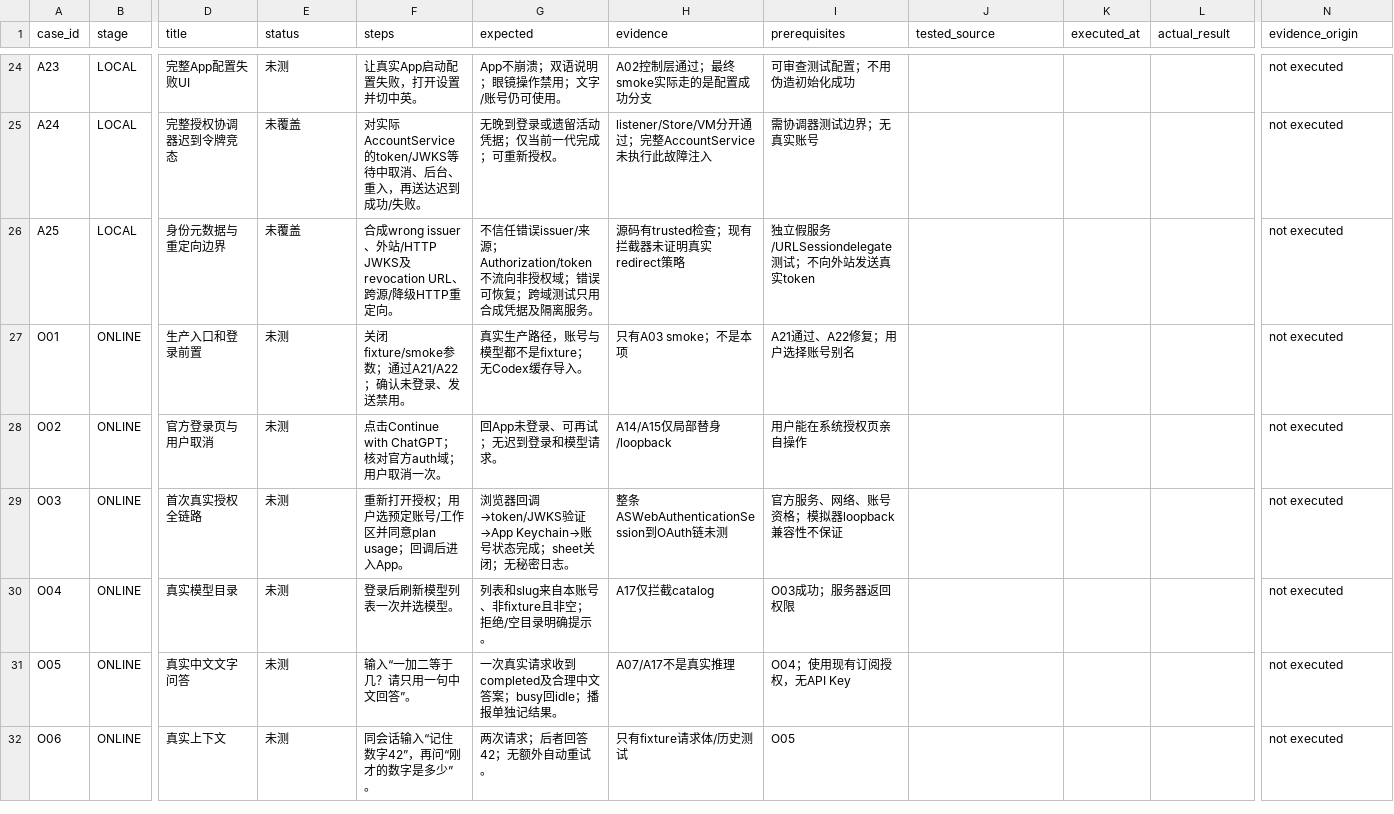
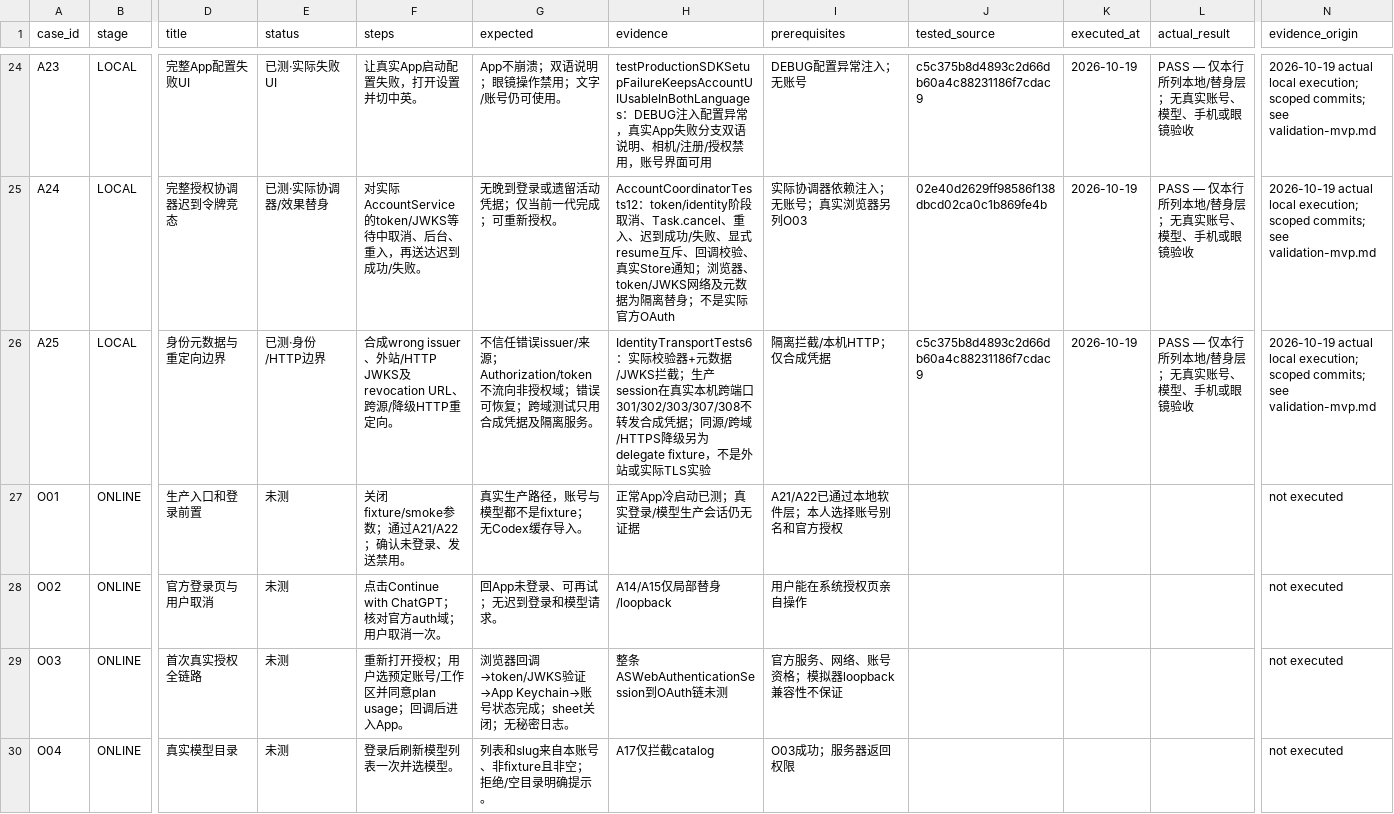
Before and after one commit to andywangyzfh/OpenVision, a CSV file: docs/test-cases-mvp.csv, drawn as a sheet; only a part is shown, gaps mark what is left out; the shorter side is filled out with more unchanged rows; the diff covers the shown part only; the diff names each change by its address in the sheet, - before the commit and + after, or states it on an @@ line.

Commit message:
Record reviewed local readiness and traceable test evidence

```diff
--- a/docs/test-cases-mvp.csv
+++ b/docs/test-cases-mvp.csv
-E24 (status): 未测
+E24 (status): 已测·实际失败UI
-H24 (evidence): A02控制层通过；最终smoke实际走的是配置成功分支
+H24 (evidence): testProductionSDKSetupFailureKeepsAccountUIUsableInBothLanguages：DEBUG注入配置异常，真实App失败分支双语说明、相机/注册/授权禁用，账号界面可用
-I24 (prerequisites): 可审查测试配置；不用伪造初始化成功
+I24 (prerequisites): DEBUG配置异常注入；无账号
-J24 (tested_source): (empty)
+J24 (tested_source): c5c375b8d4893c2d66db60a4c88231186f7cdac9
-K24:K26 (executed_at): (empty)
+K24:K26 (executed_at): 2026-10-19
-L24:L26 (actual_result): (empty)
+L24:L26 (actual_result): PASS — 仅本行所列本地/替身层；无真实账号、模型、手机或眼镜验收
-N24:N26 (evidence_origin): not executed
+N24:N26 (evidence_origin): 2026-10-19 actual local execution; scoped commits; see validation-mvp.md
-E25 (status): 未覆盖
+E25 (status): 已测·实际协调器/效果替身
-H25 (evidence): listener/Store/VM分开通过；完整AccountService未执行此故障注入
+H25 (evidence): AccountCoordinatorTests12：token/identity阶段取消、Task.cancel、重入、迟到成功/失败、显式resume互斥、回调校验、真实Store通知；浏览器、token/JWKS网络及元数据为隔离替身；不是实际官方OAuth
-I25 (prerequisites): 需协调器测试边界；无真实账号
+I25 (prerequisites): 实际协调器依赖注入；无账号；真实浏览器另列O03
-J25 (tested_source): (empty)
+J25 (tested_source): 02e40d2629ff98586f138dbcd02ca0c1b869fe4b
-E26 (status): 未覆盖
+E26 (status): 已测·身份/HTTP边界
-H26 (evidence): 源码有trusted检查；现有拦截器未证明真实redirect策略
+H26 (evidence): IdentityTransportTests6：实际校验器+元数据/JWKS拦截；生产session在真实本机跨端口301/302/303/307/308不转发合成凭据；同源/跨域/HTTPS降级另为delegate fixture，不是外站或实际TLS实验
-I26 (prerequisites): 独立假服务/URLSessiondelegate测试；不向外站发送真实token
+I26 (prerequisites): 隔离拦截/本机HTTP；仅合成凭据
-J26 (tested_source): (empty)
+J26 (tested_source): c5c375b8d4893c2d66db60a4c88231186f7cdac9
-H27 (evidence): 只有A03 smoke；不是本项
+H27 (evidence): 正常App冷启动已测；真实登录/模型生产会话仍无证据
-I27 (prerequisites): A21通过、A22修复；用户选择账号别名
+I27 (prerequisites): A21/A22已通过本地软件层；本人选择账号别名和官方授权
```
Also changed, not shown: 105 edited cells elsewhere in this file, 7 other files.
